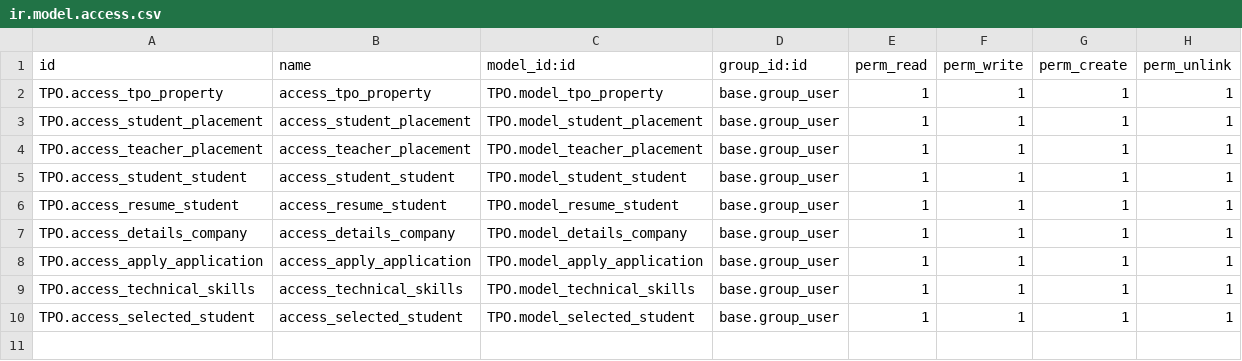
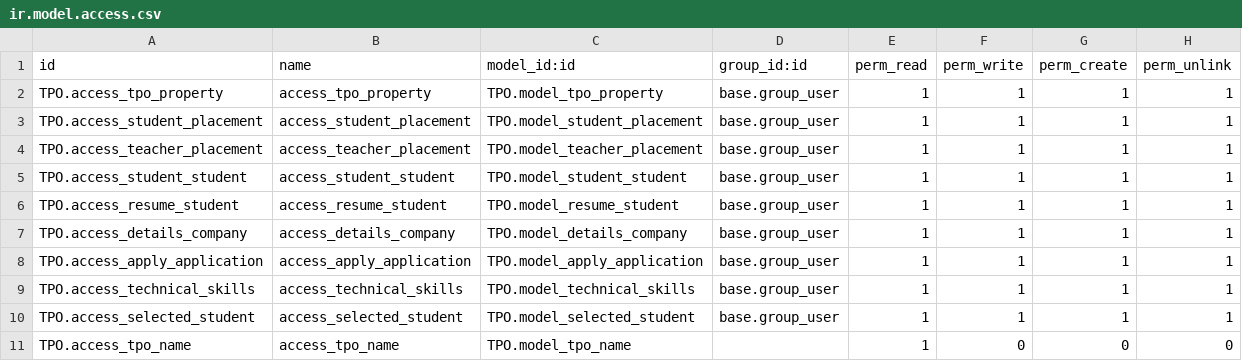
Before and after one commit to sabr-odoo/TPO_module, a CSV file: TPO/security/ir.model.access.csv, drawn as a sheet; the diff names each change by its address in the sheet, - before the commit and + after, or states it on an @@ line.

```diff
--- a/TPO/security/ir.model.access.csv
+++ b/TPO/security/ir.model.access.csv
+row 11: TPO.access_tpo_name | access_tpo_name | TPO.model_tpo_name |  | 1 | 0 | 0 | 0
```
Also changed, not shown: 24 other files.
